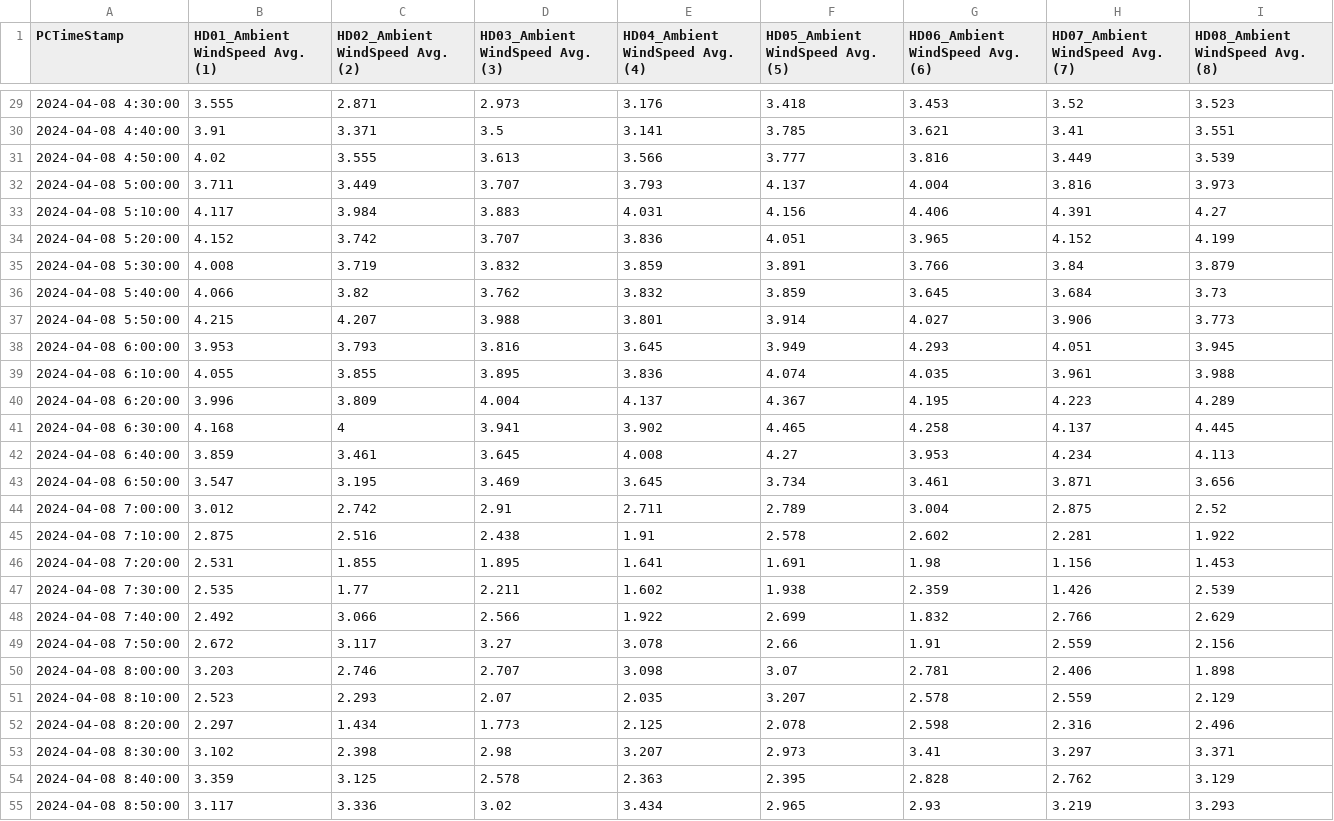
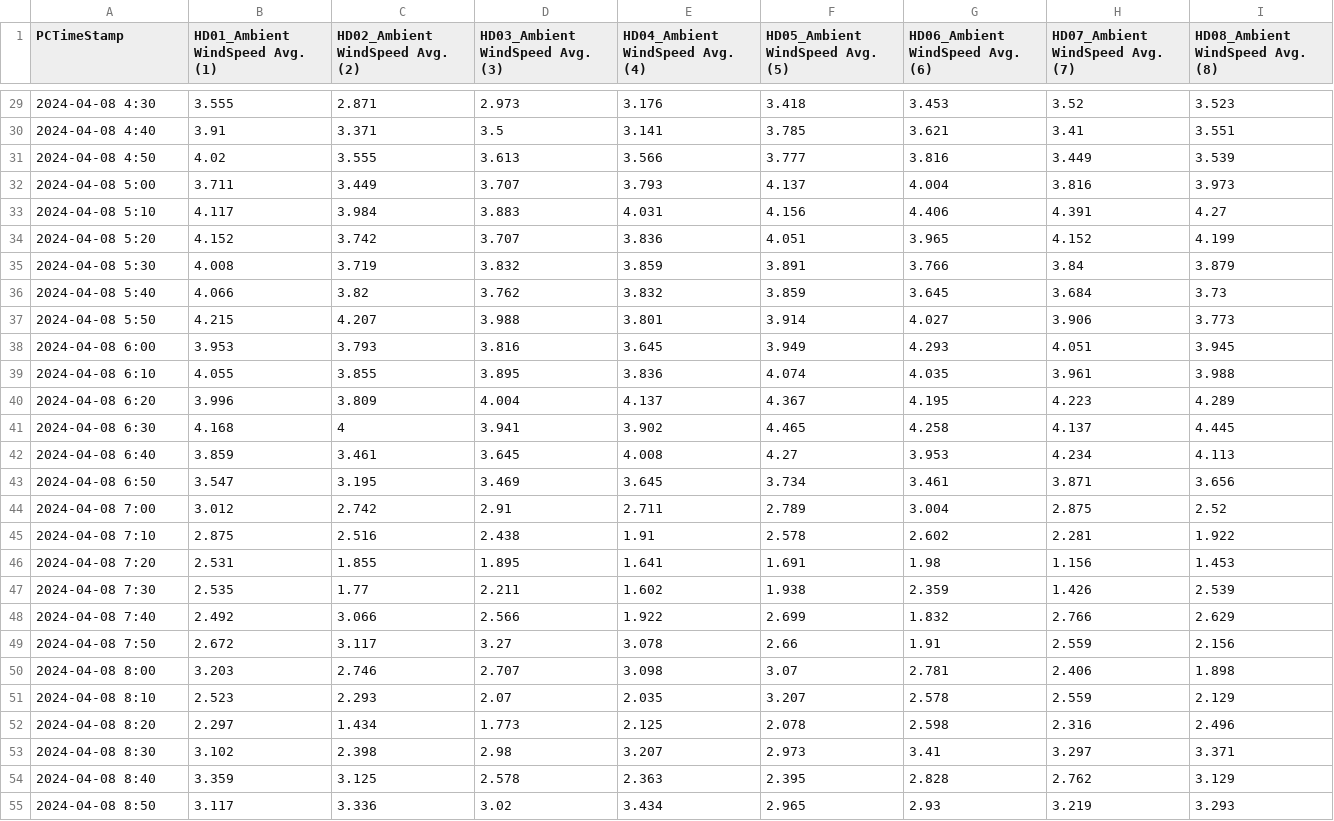
Before and after one commit to dungbachviet/windspeed-forecast-project, a CSV file: Preprocessed-HD-Farm/2024-04-08.csv, drawn as a sheet; only a part is shown, gaps mark what is left out; the diff covers the shown part only.

```diff
--- a/Preprocessed-HD-Farm/2024-04-08.csv
+++ b/Preprocessed-HD-Farm/2024-04-08.csv
@@ -29,27 +29,27 @@
-2024-04-08 4:30:00,3.555,2.871,2.973,3.176,3.418,3.453,3.52,3.523
-2024-04-08 4:40:00,3.91,3.371,3.5,3.141,3.785,3.621,3.41,3.551
-2024-04-08 4:50:00,4.02,3.555,3.613,3.566,3.777,3.816,3.449,3.539
-2024-04-08 5:00:00,3.711,3.449,3.707,3.793,4.137,4.004,3.816,3.973
-2024-04-08 5:10:00,4.117,3.984,3.883,4.031,4.156,4.406,4.391,4.27
-2024-04-08 5:20:00,4.152,3.742,3.707,3.836,4.051,3.965,4.152,4.199
-2024-04-08 5:30:00,4.008,3.719,3.832,3.859,3.891,3.766,3.84,3.879
-2024-04-08 5:40:00,4.066,3.82,3.762,3.832,3.859,3.645,3.684,3.73
-2024-04-08 5:50:00,4.215,4.207,3.988,3.801,3.914,4.027,3.906,3.773
-2024-04-08 6:00:00,3.953,3.793,3.816,3.645,3.949,4.293,4.051,3.945
-2024-04-08 6:10:00,4.055,3.855,3.895,3.836,4.074,4.035,3.961,3.988
-2024-04-08 6:20:00,3.996,3.809,4.004,4.137,4.367,4.195,4.223,4.289
-2024-04-08 6:30:00,4.168,4,3.941,3.902,4.465,4.258,4.137,4.445
-2024-04-08 6:40:00,3.859,3.461,3.645,4.008,4.27,3.953,4.234,4.113
-2024-04-08 6:50:00,3.547,3.195,3.469,3.645,3.734,3.461,3.871,3.656
-2024-04-08 7:00:00,3.012,2.742,2.91,2.711,2.789,3.004,2.875,2.52
-2024-04-08 7:10:00,2.875,2.516,2.438,1.91,2.578,2.602,2.281,1.922
-2024-04-08 7:20:00,2.531,1.855,1.895,1.641,1.691,1.98,1.156,1.453
-2024-04-08 7:30:00,2.535,1.77,2.211,1.602,1.938,2.359,1.426,2.539
-2024-04-08 7:40:00,2.492,3.066,2.566,1.922,2.699,1.832,2.766,2.629
-2024-04-08 7:50:00,2.672,3.117,3.27,3.078,2.66,1.91,2.559,2.156
-2024-04-08 8:00:00,3.203,2.746,2.707,3.098,3.07,2.781,2.406,1.898
-2024-04-08 8:10:00,2.523,2.293,2.07,2.035,3.207,2.578,2.559,2.129
-2024-04-08 8:20:00,2.297,1.434,1.773,2.125,2.078,2.598,2.316,2.496
-2024-04-08 8:30:00,3.102,2.398,2.98,3.207,2.973,3.41,3.297,3.371
-2024-04-08 8:40:00,3.359,3.125,2.578,2.363,2.395,2.828,2.762,3.129
-2024-04-08 8:50:00,3.117,3.336,3.02,3.434,2.965,2.93,3.219,3.293
+2024-04-08 4:30,3.555,2.871,2.973,3.176,3.418,3.453,3.52,3.523
+2024-04-08 4:40,3.91,3.371,3.5,3.141,3.785,3.621,3.41,3.551
+2024-04-08 4:50,4.02,3.555,3.613,3.566,3.777,3.816,3.449,3.539
+2024-04-08 5:00,3.711,3.449,3.707,3.793,4.137,4.004,3.816,3.973
+2024-04-08 5:10,4.117,3.984,3.883,4.031,4.156,4.406,4.391,4.27
+2024-04-08 5:20,4.152,3.742,3.707,3.836,4.051,3.965,4.152,4.199
+2024-04-08 5:30,4.008,3.719,3.832,3.859,3.891,3.766,3.84,3.879
+2024-04-08 5:40,4.066,3.82,3.762,3.832,3.859,3.645,3.684,3.73
+2024-04-08 5:50,4.215,4.207,3.988,3.801,3.914,4.027,3.906,3.773
+2024-04-08 6:00,3.953,3.793,3.816,3.645,3.949,4.293,4.051,3.945
+2024-04-08 6:10,4.055,3.855,3.895,3.836,4.074,4.035,3.961,3.988
+2024-04-08 6:20,3.996,3.809,4.004,4.137,4.367,4.195,4.223,4.289
+2024-04-08 6:30,4.168,4,3.941,3.902,4.465,4.258,4.137,4.445
+2024-04-08 6:40,3.859,3.461,3.645,4.008,4.27,3.953,4.234,4.113
+2024-04-08 6:50,3.547,3.195,3.469,3.645,3.734,3.461,3.871,3.656
+2024-04-08 7:00,3.012,2.742,2.91,2.711,2.789,3.004,2.875,2.52
+2024-04-08 7:10,2.875,2.516,2.438,1.91,2.578,2.602,2.281,1.922
+2024-04-08 7:20,2.531,1.855,1.895,1.641,1.691,1.98,1.156,1.453
+2024-04-08 7:30,2.535,1.77,2.211,1.602,1.938,2.359,1.426,2.539
+2024-04-08 7:40,2.492,3.066,2.566,1.922,2.699,1.832,2.766,2.629
+2024-04-08 7:50,2.672,3.117,3.27,3.078,2.66,1.91,2.559,2.156
+2024-04-08 8:00,3.203,2.746,2.707,3.098,3.07,2.781,2.406,1.898
+2024-04-08 8:10,2.523,2.293,2.07,2.035,3.207,2.578,2.559,2.129
+2024-04-08 8:20,2.297,1.434,1.773,2.125,2.078,2.598,2.316,2.496
+2024-04-08 8:30,3.102,2.398,2.98,3.207,2.973,3.41,3.297,3.371
+2024-04-08 8:40,3.359,3.125,2.578,2.363,2.395,2.828,2.762,3.129
+2024-04-08 8:50,3.117,3.336,3.02,3.434,2.965,2.93,3.219,3.293
```
Also changed, not shown: 117 edited cells elsewhere in this file, Preprocessed-HD-Farm/2024-04-04.csv, 4 other files.
